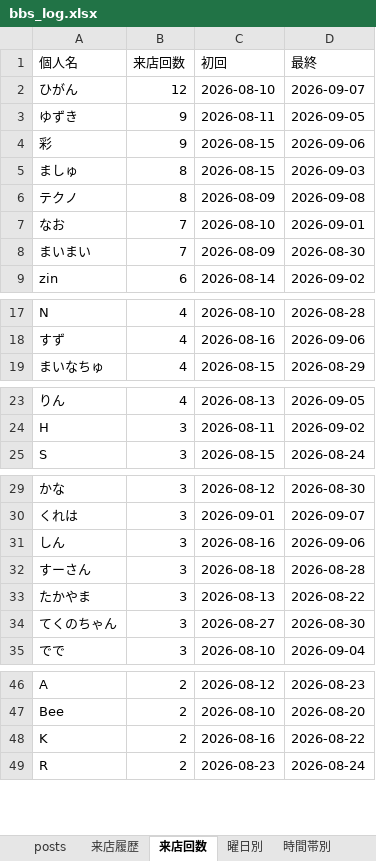
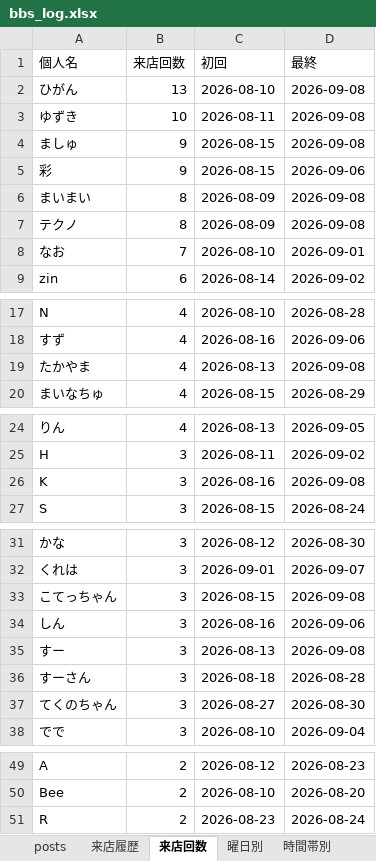
Before and after one commit to satoshiroid/bambitch-bbs-archiver, an Excel workbook: bbs_log.xlsx, sheet 来店回数, drawn as a sheet; only a part is shown, gaps mark what is left out; values as stored, in another font and other column widths than the file's, no borders; removed rows and columns are numbered as before the commit, all else as after; the diff covers the shown part only; the diff names each change by its address in the sheet, - before the commit and + after, or states it on an @@ line.

```diff
--- a/bbs_log.xlsx (sheet 来店回数)
+++ b/bbs_log.xlsx (sheet 来店回数)
-B2 (来店回数): 12
+B2 (来店回数): 13
-D2 (最終): 2026-09-07
+D2 (最終): 2026-09-08
-B3 (来店回数): 9
+B3 (来店回数): 10
-D3 (最終): 2026-09-05
+D3 (最終): 2026-09-08
+row 4: ましゅ | 9 | 2026-08-15 | 2026-09-08
-A6 (個人名): ましゅ
+A6 (個人名): まいまい
-C6 (初回): 2026-08-15
+C6 (初回): 2026-08-09
-D6 (最終): 2026-09-03
+D6 (最終): 2026-09-08
-row 8: まいまい | 7 | 2026-08-09 | 2026-08-30
+row 19: たかやま | 4 | 2026-08-13 | 2026-09-08
+row 26: K | 3 | 2026-08-16 | 2026-09-08
+row 33: こてっちゃん | 3 | 2026-08-15 | 2026-09-08
+row 35: すー | 3 | 2026-08-13 | 2026-09-08
-row 33: たかやま | 3 | 2026-08-13 | 2026-08-22
-row 48: K | 2 | 2026-08-16 | 2026-08-22
```
Also changed, not shown: 2 added rows, 2 removed rows and 6 edited cells elsewhere in this sheet, sheet 来店履歴, sheet posts, sheet 時間帯別, sheet 同伴ネットワーク, sheet 月次推移, sheet 曜日別, 1 other file.
